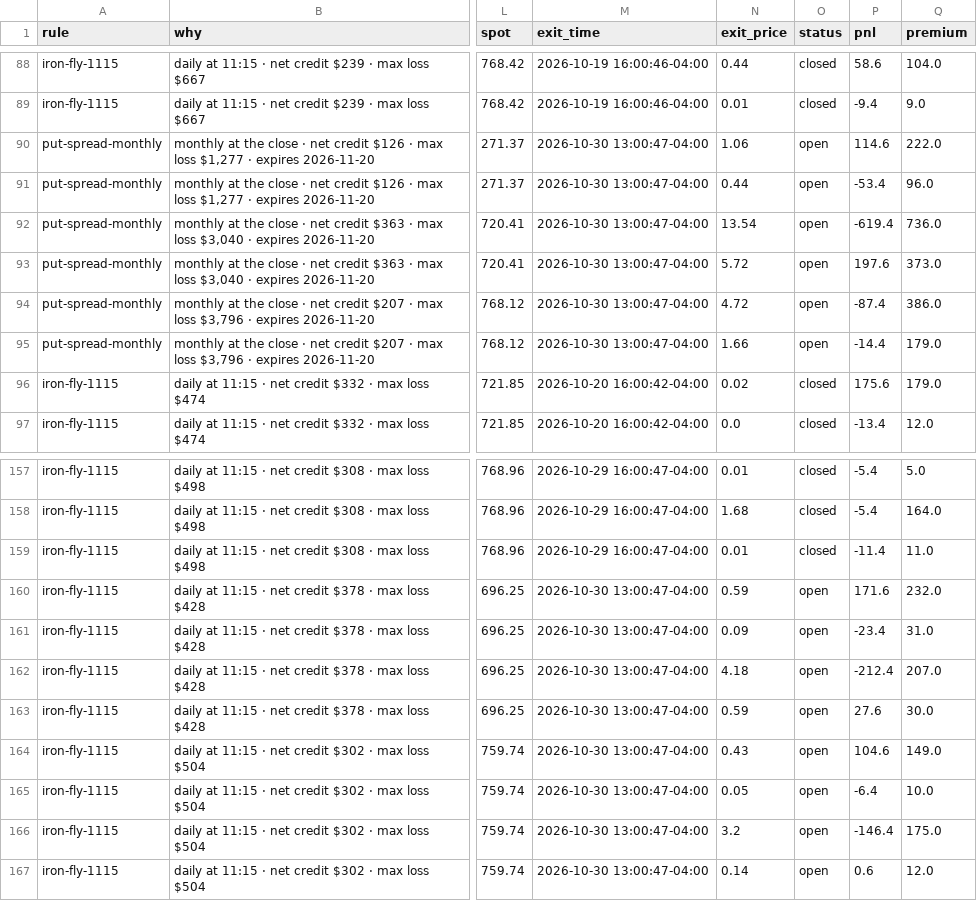
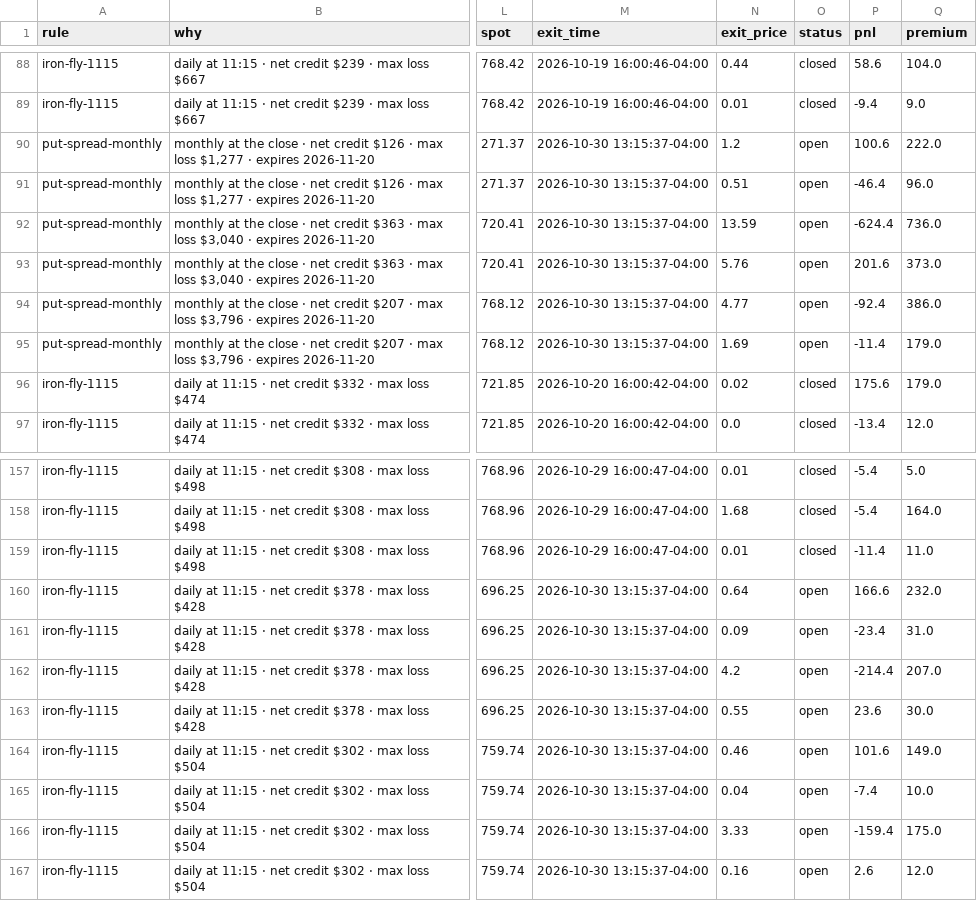
Before and after one commit to parisaetemadi/options, a CSV file: data/paper_options/trades.csv, drawn as a sheet; only a part is shown, gaps mark what is left out; the diff names each change by its address in the sheet, - before the commit and + after, or states it on an @@ line.

```diff
--- a/data/paper_options/trades.csv
+++ b/data/paper_options/trades.csv
-M90:M95 (exit_time): 2026-10-30 13:00:47-04:00
+M90:M95 (exit_time): 2026-10-30 13:15:37-04:00
-N90 (exit_price): 1.06
+N90 (exit_price): 1.2
-P90 (pnl): 114.6
+P90 (pnl): 100.6
-N91 (exit_price): 0.44
+N91 (exit_price): 0.51
-P91 (pnl): -53.4
+P91 (pnl): -46.4
-N92 (exit_price): 13.54
+N92 (exit_price): 13.59
-P92 (pnl): -619.4
+P92 (pnl): -624.4
-N93 (exit_price): 5.72
+N93 (exit_price): 5.76
-P93 (pnl): 197.6
+P93 (pnl): 201.6
-N94 (exit_price): 4.72
+N94 (exit_price): 4.77
-P94 (pnl): -87.4
+P94 (pnl): -92.4
-N95 (exit_price): 1.66
+N95 (exit_price): 1.69
-P95 (pnl): -14.4
+P95 (pnl): -11.4
-M160:M167 (exit_time): 2026-10-30 13:00:47-04:00
+M160:M167 (exit_time): 2026-10-30 13:15:37-04:00
-N160 (exit_price): 0.59
+N160 (exit_price): 0.64
-P160 (pnl): 171.6
+P160 (pnl): 166.6
-N162 (exit_price): 4.18
+N162 (exit_price): 4.2
-P162 (pnl): -212.4
+P162 (pnl): -214.4
-N163 (exit_price): 0.59
+N163 (exit_price): 0.55
-P163 (pnl): 27.6
+P163 (pnl): 23.6
-N164 (exit_price): 0.43
+N164 (exit_price): 0.46
-P164 (pnl): 104.6
+P164 (pnl): 101.6
-N165 (exit_price): 0.05
+N165 (exit_price): 0.04
-P165 (pnl): -6.4
+P165 (pnl): -7.4
-N166 (exit_price): 3.2
+N166 (exit_price): 3.33
-P166 (pnl): -146.4
+P166 (pnl): -159.4
-N167 (exit_price): 0.14
+N167 (exit_price): 0.16
-P167 (pnl): 0.6
+P167 (pnl): 2.6
```
Also changed, not shown: 2 other files.
